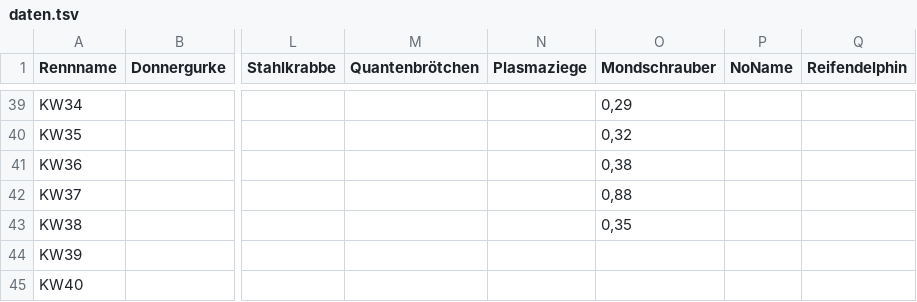
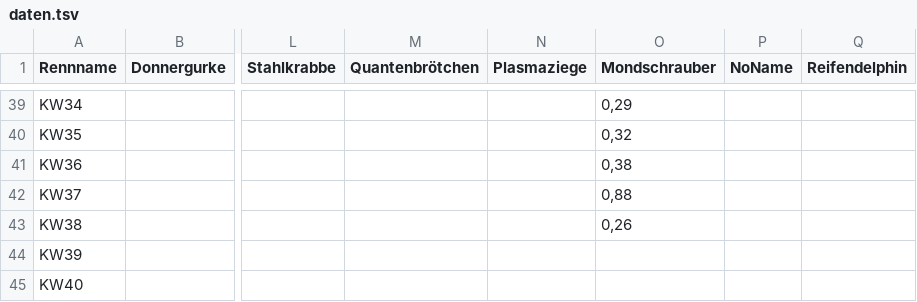
Before and after one commit to christianknoll-create/workflows, a TSV file: daten.tsv, drawn as a sheet; only a part is shown, gaps mark what is left out; the diff names each change by its address in the sheet, - before the commit and + after, or states it on an @@ line.

```diff
--- a/daten.tsv
+++ b/daten.tsv
-O43 (Mondschrauber): 0,35
+O43 (Mondschrauber): 0,26
```
